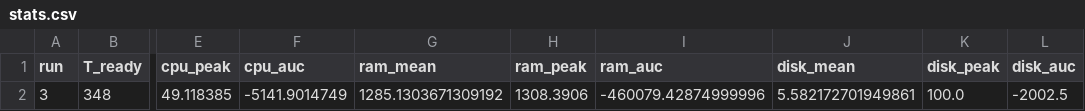
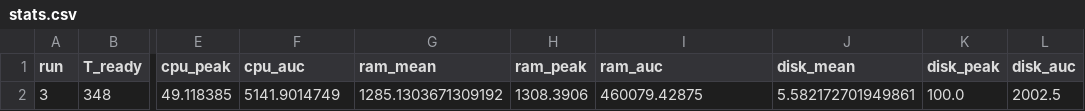
Before and after one commit to msmsms1125/k3s-lifecycle-profiling, a CSV file: results/step12_apply_tinyllama_http/run_3/stats.csv, drawn as a sheet; only a part is shown, gaps mark what is left out; the diff names each change by its address in the sheet, - before the commit and + after, or states it on an @@ line.

```diff
--- a/results/step12_apply_tinyllama_http/run_3/stats.csv
+++ b/results/step12_apply_tinyllama_http/run_3/stats.csv
-F2 (cpu_auc): -5141.9014749
+F2 (cpu_auc): 5141.9014749
-I2 (ram_auc): -460079.42874999996
+I2 (ram_auc): 460079.42875
-L2 (disk_auc): -2002.5
+L2 (disk_auc): 2002.5
```
Also changed, not shown: results/step12_apply_tinyllama_http/run_4/stats.csv, results/step12_apply_tinyllama_http/run_5/stats.csv, 17 other files.
